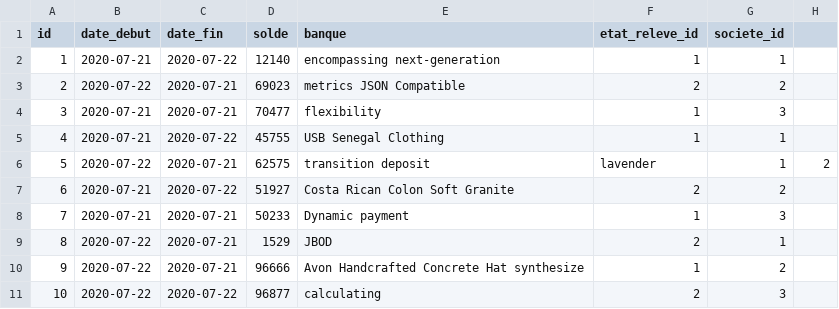
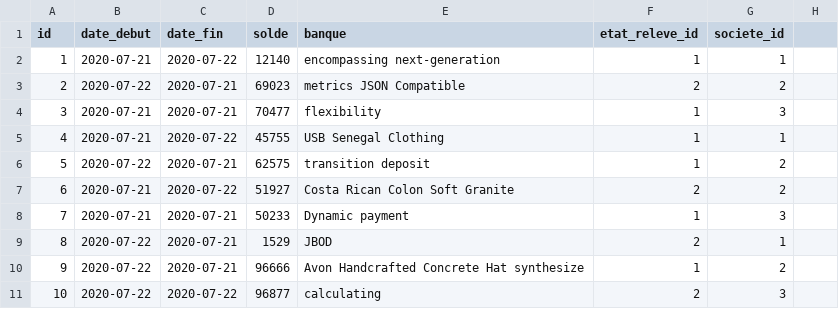
Before and after one commit to eddy62/emna_back_end, a CSV file: src/main/resources/config/liquibase/fake-data/releve.csv, drawn as a sheet.

Commit message:
[fix][GR] - correction releve.csv

```diff
--- a/src/main/resources/config/liquibase/fake-data/releve.csv
+++ b/src/main/resources/config/liquibase/fake-data/releve.csv
@@ -5,3 +5,3 @@ id;date_debut;date_fin;solde;banque;etat_releve_id;societe_id
 4;2020-07-21;2020-07-22;45755;USB Senegal Clothing;1;1
-5;2020-07-22;2020-07-21;62575;transition deposit;lavender;1;2
+5;2020-07-22;2020-07-21;62575;transition deposit;1;2
 6;2020-07-21;2020-07-22;51927;Costa Rican Colon Soft Granite;2;2
```
Also changed, not shown: 1 other file.
